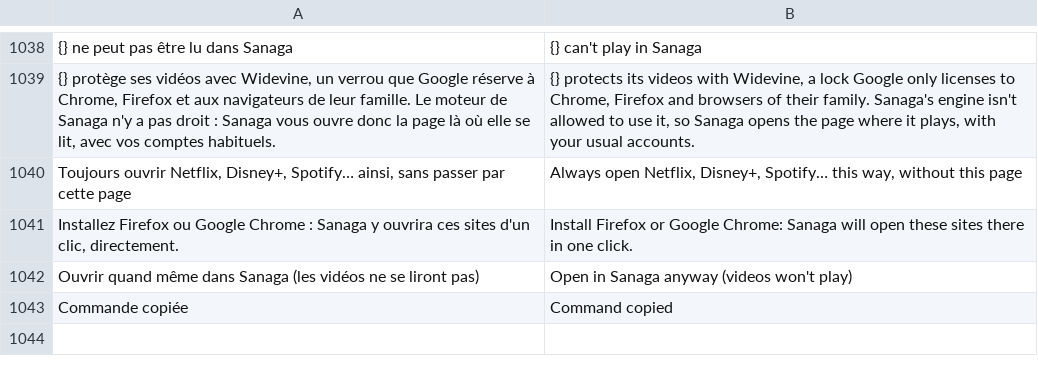
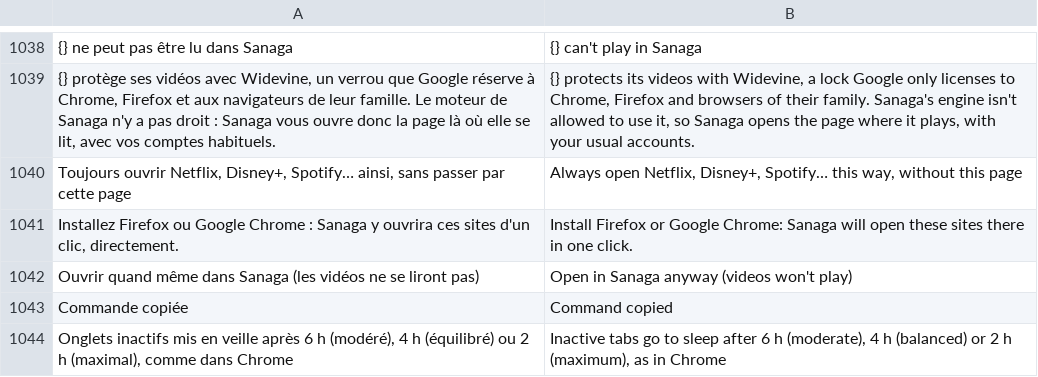
Before and after one commit to grassfieldhq/sanaga, a TSV file: assets/i18n/en.tsv, drawn as a sheet; only a part is shown, gaps mark what is left out.

```diff
--- a/assets/i18n/en.tsv
+++ b/assets/i18n/en.tsv
@@ -1043 +1043,2 @@ Ouvrir quand même dans Sanaga (les vidéos ne se liront pas)	Open in Sanaga any
 Commande copiée	Command copied
+Onglets inactifs mis en veille après 6 h (modéré), 4 h (équilibré) ou 2 h (maximal), comme dans Chrome	Inactive tabs go to sleep after 6 h (moderate), 4 h (balanced) or 2 h (maximum), as in Chrome
```
Also changed, not shown: assets/i18n/de.tsv, assets/i18n/es.tsv, 8 other files.
